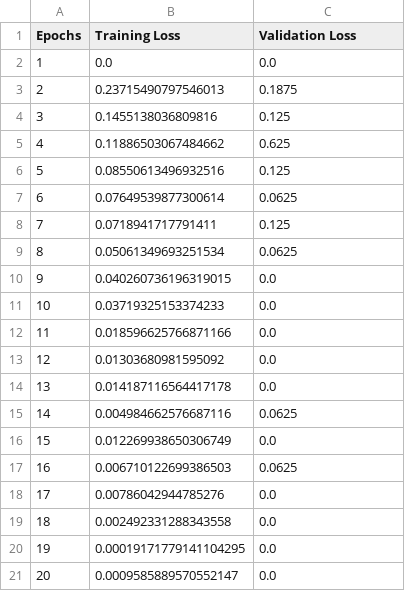
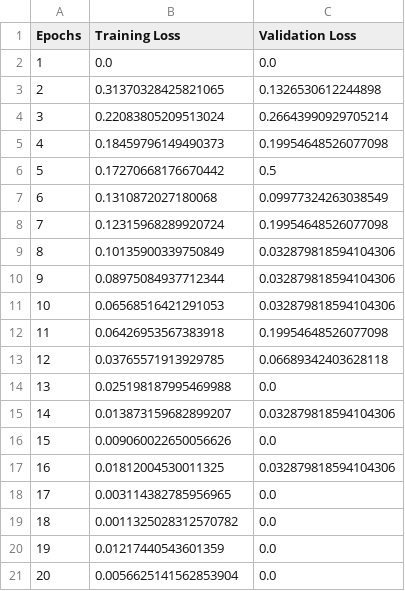
Before and after one commit to mehtavandit/COMP6721-GroupP, a CSV file: 2_Classes_Small Dataset/ResNet/loss_2_classes_Resnet18.csv, drawn as a sheet; only a part is shown; the diff covers the shown part only.

```diff
--- a/2_Classes_Small Dataset/ResNet/loss_2_classes_Resnet18.csv
+++ b/2_Classes_Small Dataset/ResNet/loss_2_classes_Resnet18.csv
@@ -2,20 +2,20 @@ Epochs,Training Loss,Validation Loss
 1,0.0,0.0
-2,0.23715490797546013,0.1875
-3,0.1455138036809816,0.125
-4,0.11886503067484662,0.625
-5,0.08550613496932516,0.125
-6,0.07649539877300614,0.0625
-7,0.0718941717791411,0.125
-8,0.05061349693251534,0.0625
-9,0.040260736196319015,0.0
-10,0.03719325153374233,0.0
-11,0.018596625766871166,0.0
-12,0.01303680981595092,0.0
-13,0.014187116564417178,0.0
-14,0.004984662576687116,0.0625
-15,0.012269938650306749,0.0
-16,0.006710122699386503,0.0625
-17,0.00786042944785276,0.0
-18,0.002492331288343558,0.0
-19,0.00019171779141104295,0.0
-20,0.0009585889570552147,0.0
+2,0.31370328425821065,0.1326530612244898
+3,0.22083805209513024,0.26643990929705214
+4,0.18459796149490373,0.19954648526077098
+5,0.17270668176670442,0.5
+6,0.1310872027180068,0.09977324263038549
+7,0.12315968289920724,0.19954648526077098
+8,0.10135900339750849,0.032879818594104306
+9,0.08975084937712344,0.032879818594104306
+10,0.06568516421291053,0.032879818594104306
+11,0.06426953567383918,0.19954648526077098
+12,0.03765571913929785,0.06689342403628118
+13,0.025198187995469988,0.0
+14,0.013873159682899207,0.032879818594104306
+15,0.009060022650056626,0.0
+16,0.01812004530011325,0.032879818594104306
+17,0.003114382785956965,0.0
+18,0.0011325028312570782,0.0
+19,0.01217440543601359,0.0
+20,0.0056625141562853904,0.0
```
Also changed, not shown: 14 edited cells elsewhere in this file, 2_Classes_Small Dataset/Inception/Y_values_2_classes_Inception_v3.csv, 2_Classes_Small Dataset/Inception/accuracies_2_classes_Inception_v3.csv, 5 other files.
